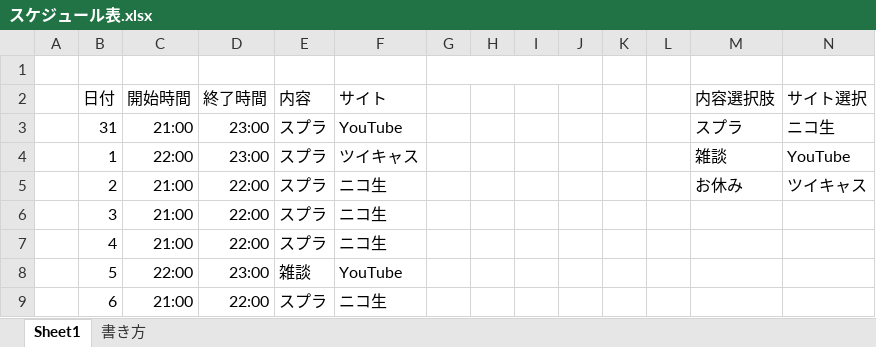
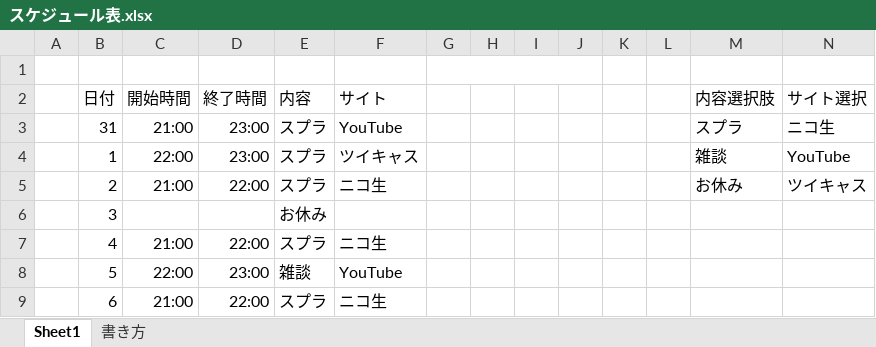
Before and after one commit to Motohiro-Otsuka/multi_task_assistant_for_discord, an Excel workbook: sample/毎回配信者が同じ/スケジュール表.xlsx, sheet Sheet1, drawn as a sheet; values as stored, in another font and other column widths than the file's, no borders; the diff names each change by its address in the sheet, - before the commit and + after, or states it on an @@ line.

```diff
--- a/sample/毎回配信者が同じ/スケジュール表.xlsx (sheet Sheet1)
+++ b/sample/毎回配信者が同じ/スケジュール表.xlsx (sheet Sheet1)
-C6 (開始時間): 21:00
+C6 (開始時間): (empty)
-D6 (終了時間): 22:00
+D6 (終了時間): (empty)
-E6 (内容): スプラ
+E6 (内容): お休み
-F6 (サイト): ニコ生
+F6 (サイト): (empty)
```
Also changed, not shown: sheet 書き方, charts or pictures, sample/毎回配信者がバラバラ_4人チーム/スケジュール表.xlsx, 31 other files.
